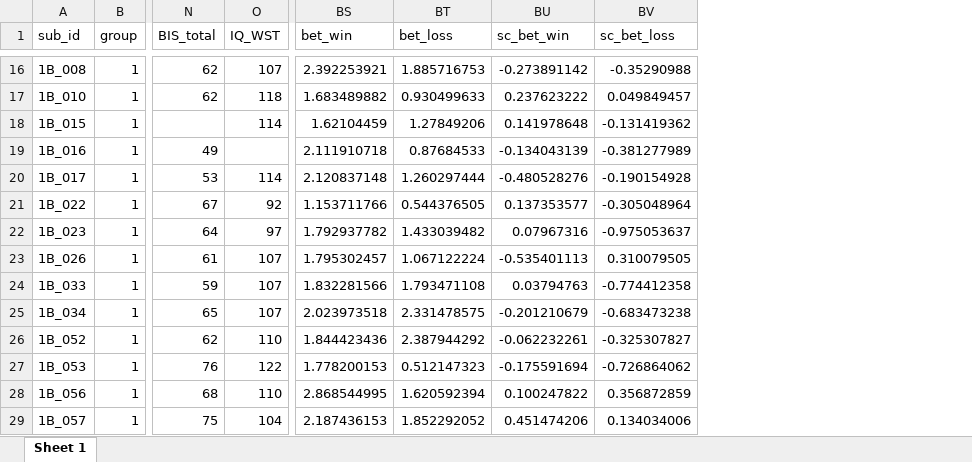
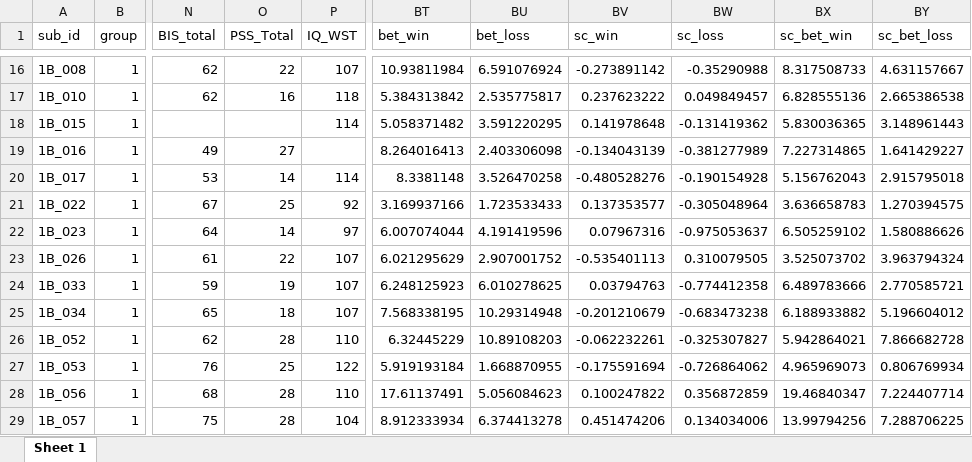
Before and after one commit to agschlagenhauf/SALAD, an Excel workbook: data_sum/operant_sample1_modeling.xlsx, sheet Sheet 1, drawn as a sheet; only a part is shown, gaps mark what is left out; values as stored, in another font and other column widths than the file's, no borders; table styles not drawn; addresses are those after the commit; the diff covers the shown part only; the diff names each change by its address in the sheet, - before the commit and + after, or states it on an @@ line.

Commit message:
Added PSS Total to operant_sample1_modeling

```diff
--- a/data_sum/operant_sample1_modeling.xlsx (sheet Sheet 1)
+++ b/data_sum/operant_sample1_modeling.xlsx (sheet Sheet 1)
+column O (PSS_Total), rows 16-29: 22 | 16 |  | 27 | 14 | 25 | 14 | 22 | 19 | 18 | 28 | 25 | 28 | 28
+column BX (sc_bet_win), rows 16-29: 8.317508733 | 6.828555136 | 5.830036365 | 7.227314865 | 5.156762043 | 3.636658783 | 6.505259102 | 3.525073702 | 6.489783666 | 6.188933882 | 5.942864021 | 4.965969073 | 19.46840347 | 13.99794256
+column BY (sc_bet_loss), rows 16-29: 4.631157667 | 2.665386538 | 3.148961443 | 1.641429227 | 2.915795018 | 1.270394575 | 1.580886626 | 3.963794324 | 2.770585721 | 5.196604012 | 7.866682728 | 0.806769934 | 7.224407714 | 7.288706225
-BV1: sc_bet_win
+BV1: sc_win
-BW1: sc_bet_loss
+BW1: sc_loss
-BT16 (bet_win): 2.392253921
+BT16 (bet_win): 10.93811984
-BU16 (bet_loss): 1.885716753
+BU16 (bet_loss): 6.591076924
-BT17 (bet_win): 1.683489882
+BT17 (bet_win): 5.384313842
-BU17 (bet_loss): 0.930499633
+BU17 (bet_loss): 2.535775817
-BT18 (bet_win): 1.62104459
+BT18 (bet_win): 5.058371482
-BU18 (bet_loss): 1.27849206
+BU18 (bet_loss): 3.591220295
-BT19 (bet_win): 2.111910718
+BT19 (bet_win): 8.264016413
-BU19 (bet_loss): 0.87684533
+BU19 (bet_loss): 2.403306098
-BT20 (bet_win): 2.120837148
+BT20 (bet_win): 8.3381148
-BU20 (bet_loss): 1.260297444
+BU20 (bet_loss): 3.526470258
-BT21 (bet_win): 1.153711766
+BT21 (bet_win): 3.169937166
-BU21 (bet_loss): 0.544376505
+BU21 (bet_loss): 1.723533433
-BT22 (bet_win): 1.792937782
+BT22 (bet_win): 6.007074044
-BU22 (bet_loss): 1.433039482
+BU22 (bet_loss): 4.191419596
-BT23 (bet_win): 1.795302457
+BT23 (bet_win): 6.021295629
-BU23 (bet_loss): 1.067122224
+BU23 (bet_loss): 2.907001752
-BT24 (bet_win): 1.832281566
+BT24 (bet_win): 6.248125923
-BU24 (bet_loss): 1.793471108
+BU24 (bet_loss): 6.010278625
-BT25 (bet_win): 2.023973518
+BT25 (bet_win): 7.568338195
-BU25 (bet_loss): 2.331478575
+BU25 (bet_loss): 10.29314948
-BT26 (bet_win): 1.844423436
+BT26 (bet_win): 6.32445229
-BU26 (bet_loss): 2.387944292
+BU26 (bet_loss): 10.89108203
-BT27 (bet_win): 1.778200153
+BT27 (bet_win): 5.919193184
-BU27 (bet_loss): 0.512147323
+BU27 (bet_loss): 1.668870955
-BT28 (bet_win): 2.868544995
+BT28 (bet_win): 17.61137491
-BU28 (bet_loss): 1.620592394
+BU28 (bet_loss): 5.056084623
-BT29 (bet_win): 2.187436153
+BT29 (bet_win): 8.912333934
-BU29 (bet_loss): 1.852292052
+BU29 (bet_loss): 6.374413278
```
Also changed, not shown: 28 edited cells elsewhere in this sheet, 41 other files.
